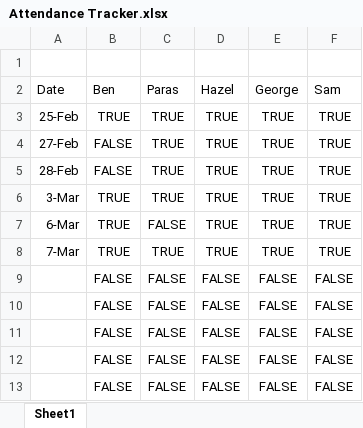
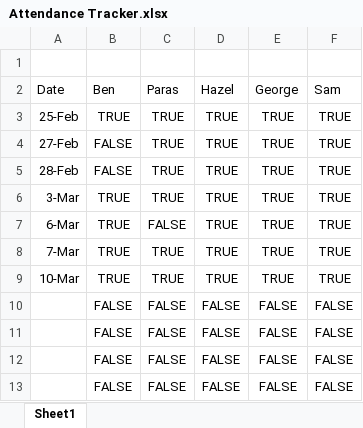
Before and after one commit to BIT-Studio-3/group-project-25-1-the-anti-statics, an Excel workbook: Attendance Tracker.xlsx, sheet Sheet1, drawn as a sheet; only a part is shown; values as stored, in another font and other column widths than the file's, no borders; removed rows and columns are numbered as before the commit, all else as after; the diff names each change by its address in the sheet, - before the commit and + after, or states it on an @@ line.

Commit message:
Attendance 10th March

```diff
--- a/Attendance Tracker.xlsx (sheet Sheet1)
+++ b/Attendance Tracker.xlsx (sheet Sheet1)
-row 9:  | FALSE | FALSE | FALSE | FALSE | FALSE
+row 9: 10-Mar | TRUE | TRUE | TRUE | TRUE | TRUE
```
